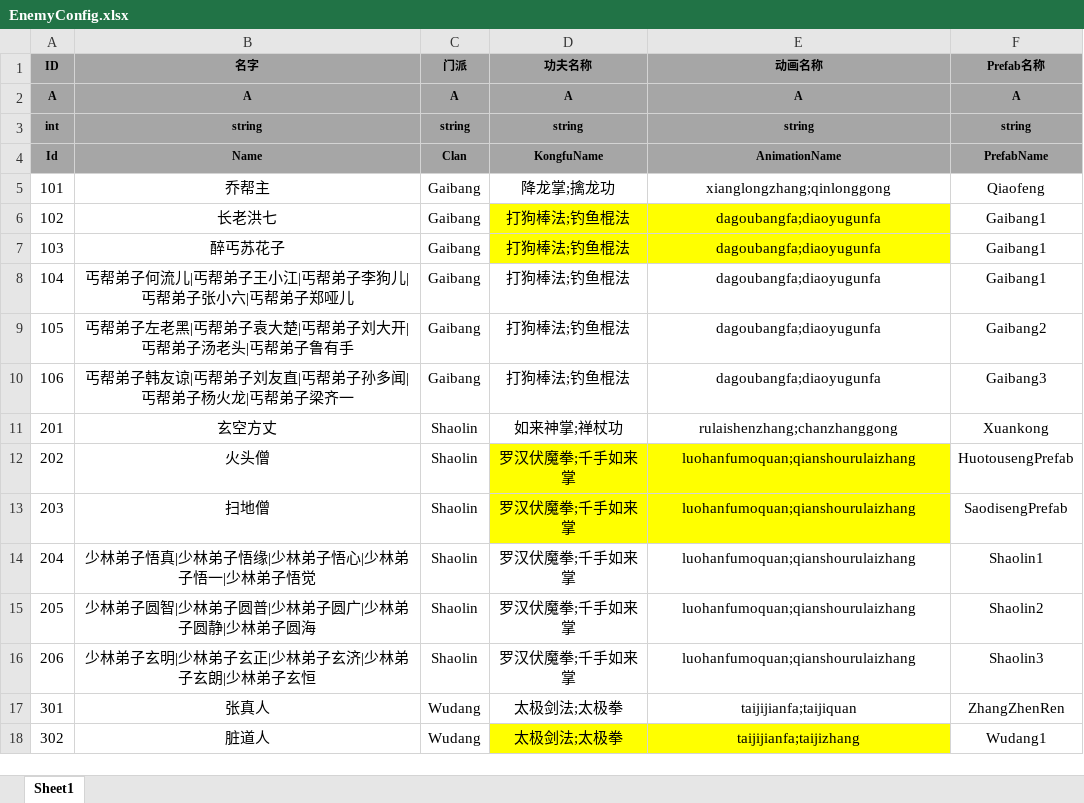
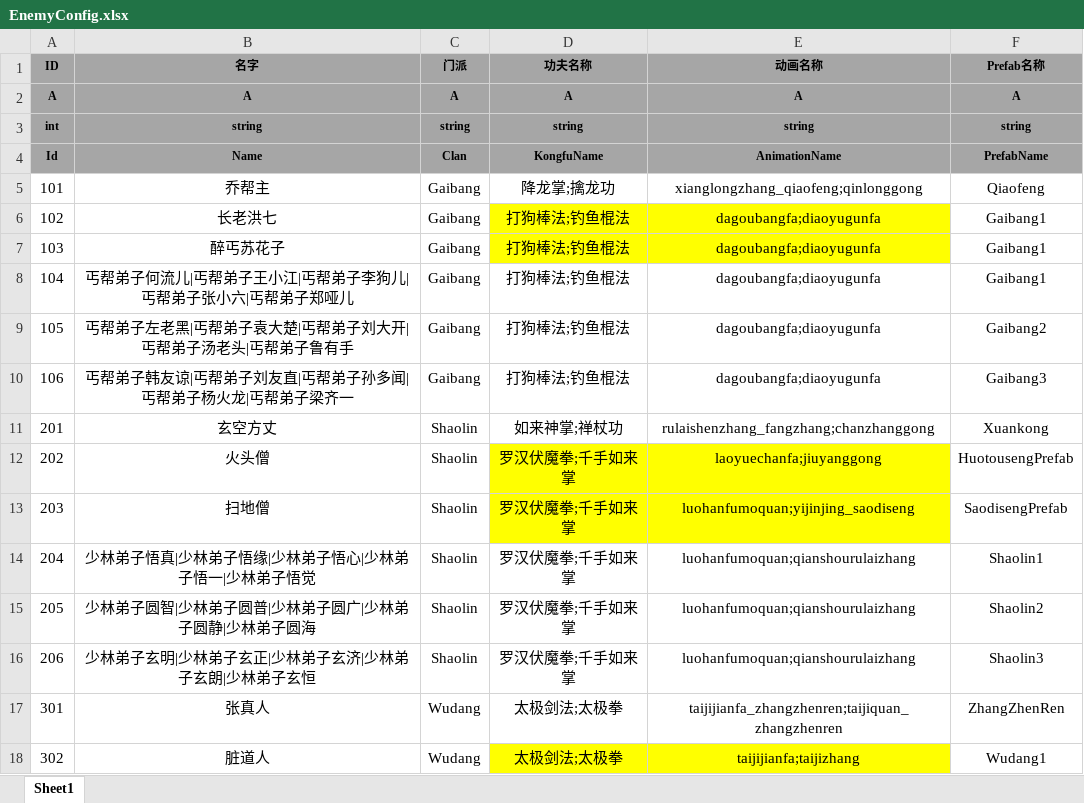
Before and after one commit to tkonexhh/simswordsman, an Excel workbook: Tables/Sources/gameplay/Clan/EnemyConfig.xlsx, sheet Sheet1, drawn as a sheet; only a part is shown; values as stored, in another font and other column widths than the file's, no borders; the diff names each change by its address in the sheet, - before the commit and + after, or states it on an @@ line.

Commit message:
敌人表更新

```diff
--- a/Tables/Sources/gameplay/Clan/EnemyConfig.xlsx (sheet Sheet1)
+++ b/Tables/Sources/gameplay/Clan/EnemyConfig.xlsx (sheet Sheet1)
-E5 (动画名称): xianglongzhang;qinlonggong
+E5 (动画名称): xianglongzhang_qiaofeng;qinlonggong
-E11 (动画名称): rulaishenzhang;chanzhanggong
+E11 (动画名称): rulaishenzhang_fangzhang;chanzhanggong
-E12 (动画名称): luohanfumoquan;qianshourulaizhang
+E12 (动画名称): laoyuechanfa;jiuyanggong
-E13 (动画名称): luohanfumoquan;qianshourulaizhang
+E13 (动画名称): luohanfumoquan;yijinjing_saodiseng
-E17 (动画名称): taijijianfa;taijiquan
+E17 (动画名称): taijijianfa_zhangzhenren;taijiquan_zhangzhenren
```
